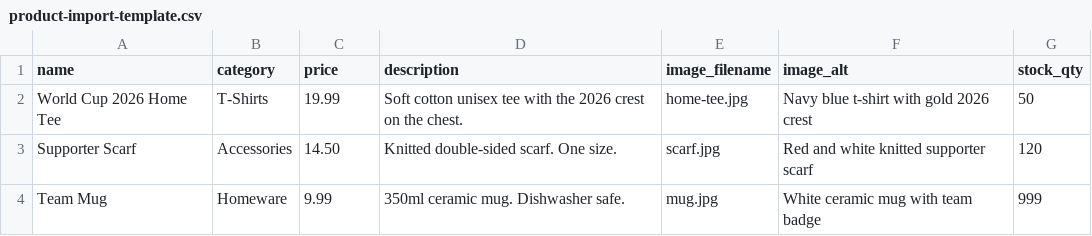
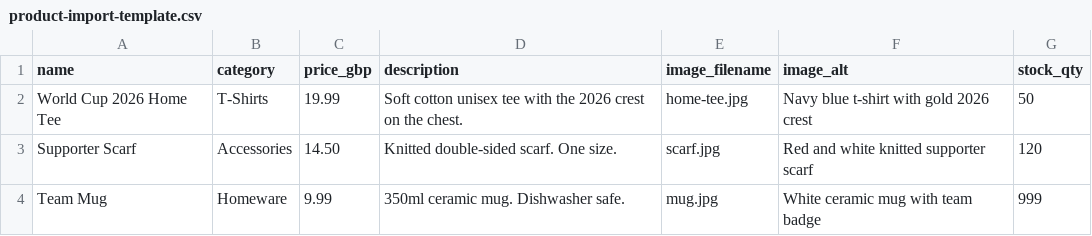
Before and after one commit to charalambousalex70-glitch/World-Cup-2026-Final-Version, a CSV file: docs/product-import-template.csv, drawn as a sheet.

```diff
--- a/docs/product-import-template.csv
+++ b/docs/product-import-template.csv
@@ -1,2 +1,2 @@
-name,category,price,description,image_filename,image_alt,stock_qty
+name,category,price_gbp,description,image_filename,image_alt,stock_qty
 World Cup 2026 Home Tee,T-Shirts,19.99,"Soft cotton unisex tee with the 2026 crest on the chest.",home-tee.jpg,Navy blue t-shirt with gold 2026 crest,50
```
Also changed, not shown: 1 other file.
